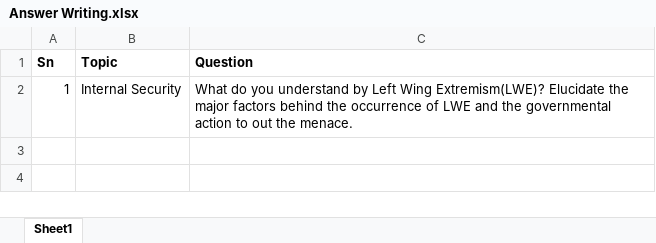
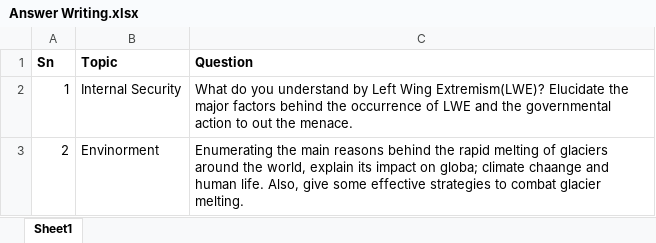
Before and after one commit to Arvind-ias/Ar_prep, an Excel workbook: Questions/Answer Writing.xlsx, sheet Sheet1, drawn as a sheet; values as stored, in another font and other column widths than the file's, no borders; the diff names each change by its address in the sheet, - before the commit and + after, or states it on an @@ line.

```diff
--- a/Questions/Answer Writing.xlsx (sheet Sheet1)
+++ b/Questions/Answer Writing.xlsx (sheet Sheet1)
+row 3: 2 | Envinorment | Enumerating the main reasons behind the rapid melting of glaciers around the world, explain its impact on globa; climate chaange and human life. Also, give some effective strategies to combat glacier melting.
```
Also changed, not shown: 1 other file.
